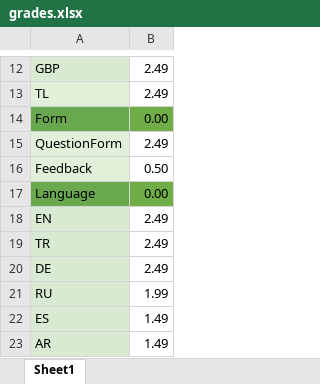
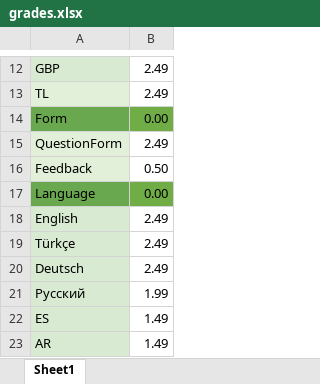
Before and after one commit to irem-dagdeviren/cs401_bitirme, an Excel workbook: src/grades.xlsx, sheet Sheet1, drawn as a sheet; only a part is shown, gaps mark what is left out; values as stored, in another font and other column widths than the file's, no borders; the diff names each change by its address in the sheet, - before the commit and + after, or states it on an @@ line.

```diff
--- a/src/grades.xlsx (sheet Sheet1)
+++ b/src/grades.xlsx (sheet Sheet1)
-A18: EN
+A18: English
-A19: TR
+A19: Türkçe
-A20: DE
+A20: Deutsch
-A21: RU
+A21: Русский
```
Also changed, not shown: 4 other files.
